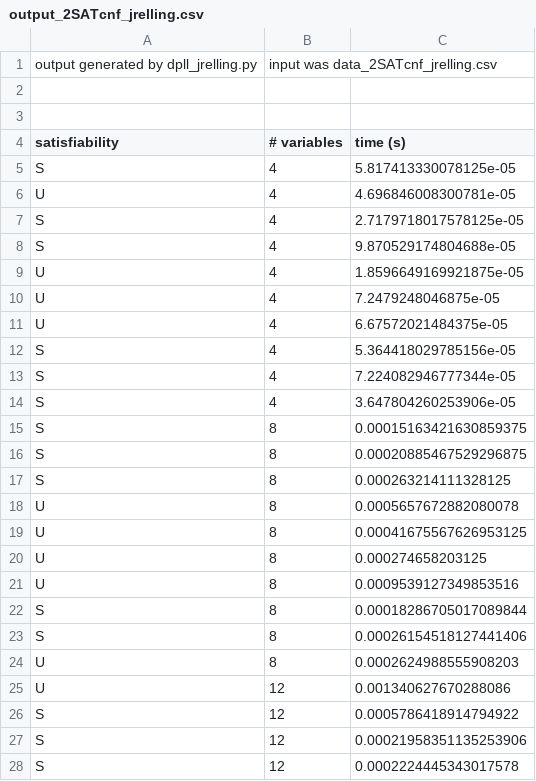
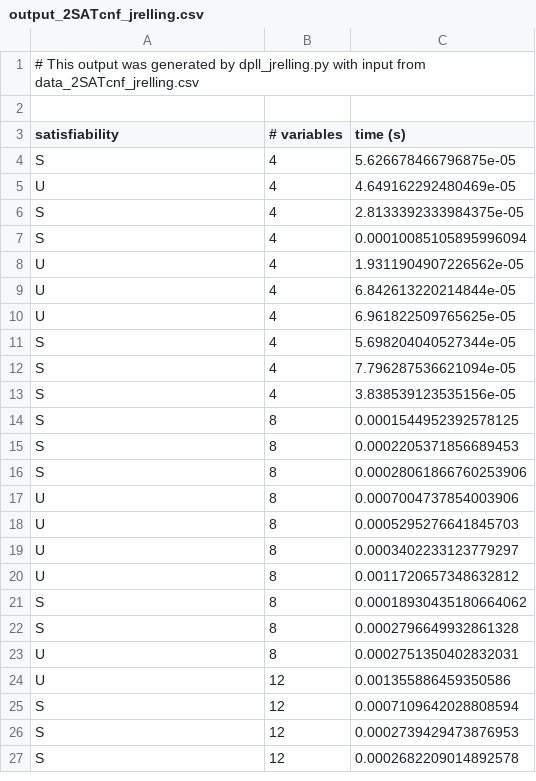
Before and after one commit to jackrell/toc-project01-jrelling-2_sat_dpll, a CSV file: output_2SATcnf_jrelling.csv, drawn as a sheet; only a part is shown; the diff covers the shown part only.

Commit message:
generated plot

```diff
--- a/output_2SATcnf_jrelling.csv
+++ b/output_2SATcnf_jrelling.csv
@@ -1,28 +1,27 @@
-output generated by dpll_jrelling.py, input was data_2SATcnf_jrelling.csv
-
+# This output was generated by dpll_jrelling.py with input from data_2SATcnf_jrelling.csv
 
 satisfiability,# variables,time (s)
-S,4,5.817413330078125e-05
-U,4,4.696846008300781e-05
-S,4,2.7179718017578125e-05
-S,4,9.870529174804688e-05
-U,4,1.8596649169921875e-05
-U,4,7.2479248046875e-05
-U,4,6.67572021484375e-05
-S,4,5.364418029785156e-05
-S,4,7.224082946777344e-05
-S,4,3.647804260253906e-05
-S,8,0.00015163421630859375
-S,8,0.00020885467529296875
-S,8,0.000263214111328125
-U,8,0.0005657672882080078
-U,8,0.00041675567626953125
-U,8,0.000274658203125
-U,8,0.0009539127349853516
-S,8,0.00018286705017089844
-S,8,0.00026154518127441406
-U,8,0.0002624988555908203
-U,12,0.001340627670288086
-S,12,0.0005786418914794922
-S,12,0.00021958351135253906
-S,12,0.0002224445343017578
+S,4,5.626678466796875e-05
+U,4,4.649162292480469e-05
+S,4,2.8133392333984375e-05
+S,4,0.00010085105895996094
+U,4,1.9311904907226562e-05
+U,4,6.842613220214844e-05
+U,4,6.961822509765625e-05
+S,4,5.698204040527344e-05
+S,4,7.796287536621094e-05
+S,4,3.838539123535156e-05
+S,8,0.0001544952392578125
+S,8,0.0002205371856689453
+S,8,0.00028061866760253906
+U,8,0.0007004737854003906
+U,8,0.0005295276641845703
+U,8,0.0003402233123779297
+U,8,0.0011720657348632812
+S,8,0.00018930435180664062
+S,8,0.0002796649932861328
+U,8,0.0002751350402832031
+U,12,0.001355886459350586
+S,12,0.0007109642028808594
+S,12,0.0002739429473876953
+S,12,0.0002682209014892578
```
Also changed, not shown: 76 edited cells elsewhere in this file, 2 other files.
